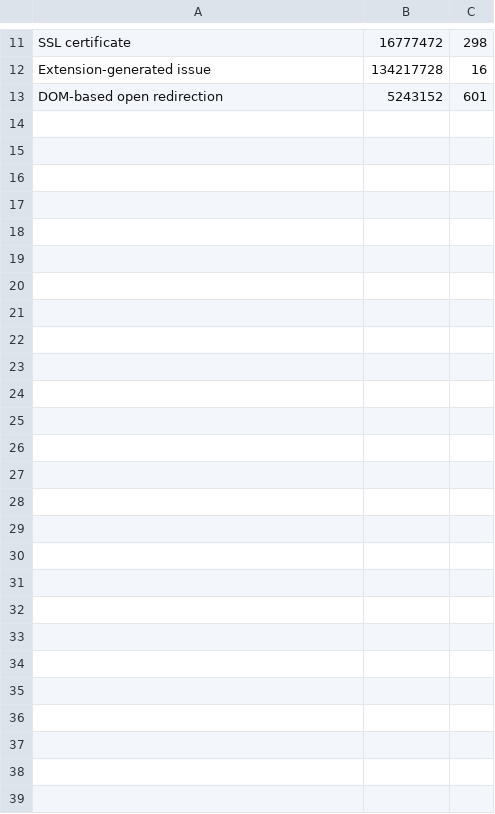
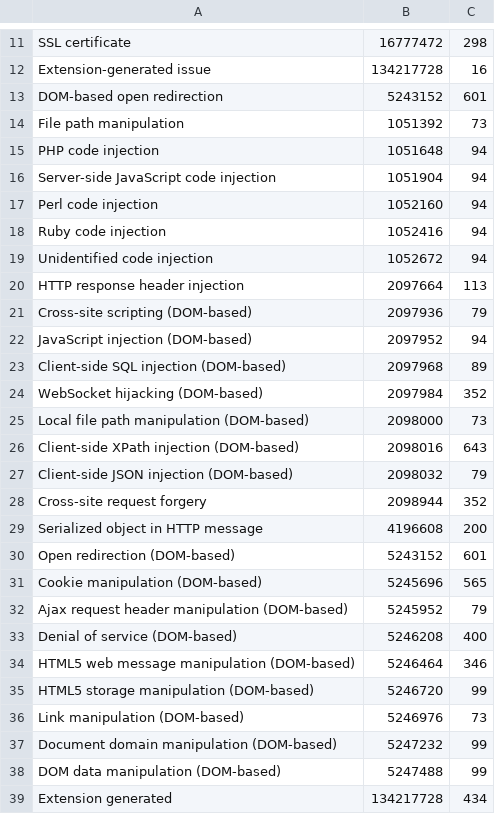
Before and after one commit to denimgroup/threadfix, a CSV file: threadfix-importers/src/main/resources/mappings/scanner/burp.csv, drawn as a sheet; only a part is shown, gaps mark what is left out; the diff covers the shown part only; the diff names each change by its address in the sheet, - before the commit and + after, or states it on an @@ line.

Commit message:
Scanner Mapping for 2.2 Release

```diff
--- a/threadfix-importers/src/main/resources/mappings/scanner/burp.csv
+++ b/threadfix-importers/src/main/resources/mappings/scanner/burp.csv
+row 14: File path manipulation | 1051392 | 73
+row 15: PHP code injection | 1051648 | 94
+row 16: Server-side JavaScript code injection | 1051904 | 94
+row 17: Perl code injection | 1052160 | 94
+row 18: Ruby code injection | 1052416 | 94
+row 19: Unidentified code injection | 1052672 | 94
+row 20: HTTP response header injection | 2097664 | 113
+row 21: Cross-site scripting (DOM-based) | 2097936 | 79
+row 22: JavaScript injection (DOM-based) | 2097952 | 94
+row 23: Client-side SQL injection (DOM-based) | 2097968 | 89
+row 24: WebSocket hijacking (DOM-based) | 2097984 | 352
+row 25: Local file path manipulation (DOM-based) | 2098000 | 73
+row 26: Client-side XPath injection (DOM-based) | 2098016 | 643
+row 27: Client-side JSON injection (DOM-based) | 2098032 | 79
+row 28: Cross-site request forgery | 2098944 | 352
+row 29: Serialized object in HTTP message | 4196608 | 200
+row 30: Open redirection (DOM-based) | 5243152 | 601
+row 31: Cookie manipulation (DOM-based) | 5245696 | 565
+row 32: Ajax request header manipulation (DOM-based) | 5245952 | 79
+row 33: Denial of service (DOM-based) | 5246208 | 400
+row 34: HTML5 web message manipulation (DOM-based) | 5246464 | 346
+row 35: HTML5 storage manipulation (DOM-based) | 5246720 | 99
+row 36: Link manipulation (DOM-based) | 5246976 | 73
+row 37: Document domain manipulation (DOM-based) | 5247232 | 99
+row 38: DOM data manipulation (DOM-based) | 5247488 | 99
+row 39: Extension generated | 134217728 | 434
```
Also changed, not shown: 1 edited cell elsewhere in this file, threadfix-importers/src/main/resources/mappings/scanner/arachni.csv, threadfix-importers/src/main/resources/mappings/scanner/findbugs.csv, 6 other files.
